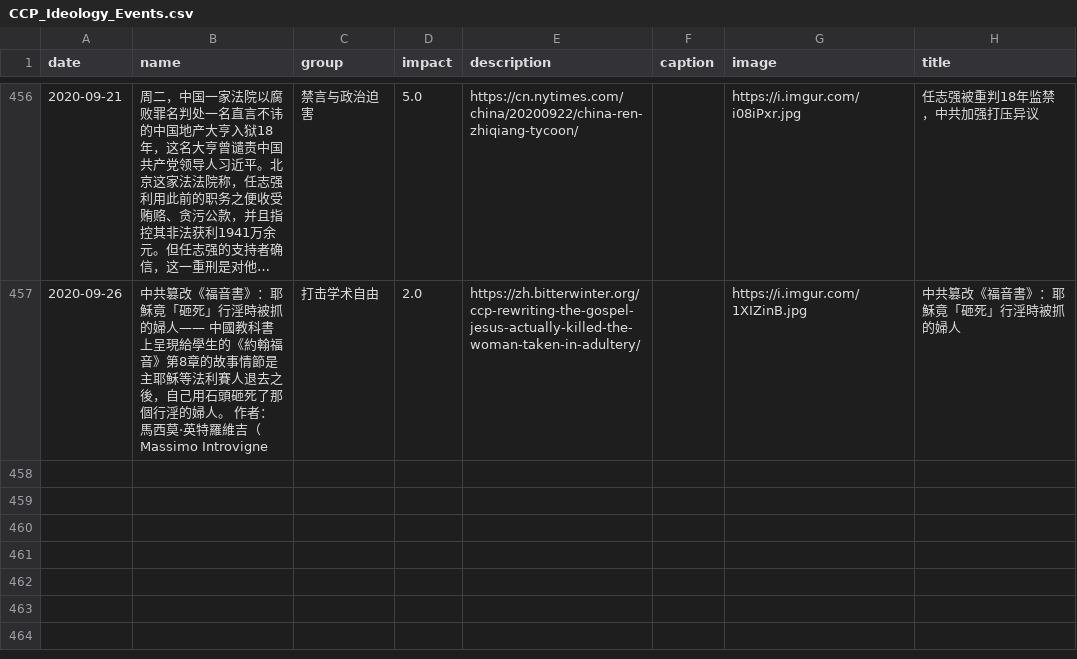
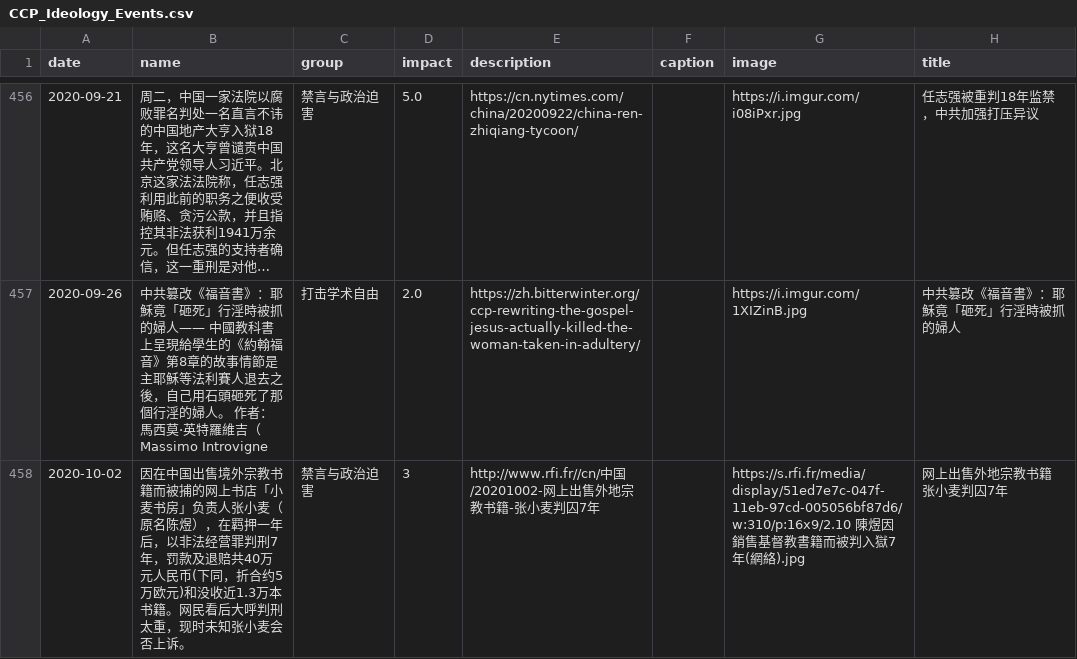
Before and after one commit to chinatimeline/data, a CSV file: ideology/CCP_Ideology_Events.csv, drawn as a sheet; only a part is shown, gaps mark what is left out; long unchanged cells end in ….

Commit message:
Sync from website submissions

```diff
--- a/ideology/CCP_Ideology_Events.csv
+++ b/ideology/CCP_Ideology_Events.csv
@@ -526 +526,2 @@ date,name,group,impact,description,caption,image,title
 2020-09-26,中共篡改《福音書》：耶穌竟「砸死」行淫時被抓的婦人——  中國教科書上呈現給學生的《約翰福音》第8章的故事情節是主耶穌等法利賽人退去之後，自己用石頭砸死了那個行淫的婦人。  作者：馬西莫·英特羅維吉（Massimo Introvigne,打击学术自由,2.0,https://zh.bitterwinter.org/ccp-rewriting-the-gospel-jesus-actually-killed-the-woman-taken-in-adultery/,,https://i.imgur.com/1XIZinB.jpg,中共篡改《福音書》：耶穌竟「砸死」行淫時被抓的婦人
+2020-10-02,因在中国出售境外宗教书籍而被捕的网上书店「小麦书房」负责人张小麦（原名陈煜），在羁押一年后，以非法经营罪判刑7年，罚款及退赔共40万元人民币(下同，折合约5万欧元)和没收近1.3万本书籍。网民看后大呼判刑太重，现时未知张小麦会否上诉。     ,禁言与政治迫害,3,http://www.rfi.fr//cn/中国/20201002-网上出售外地宗教书籍-张小麦判囚7年,,https://s.rfi.fr/media/display/51ed7e7c-047f-11eb-97cd-005056bf87d6/w:310/p:16x9/2.10 陳煜因銷售基督教書籍而被判入獄7年(網絡).jpg,网上出售外地宗教书籍 张小麦判囚7年
```
